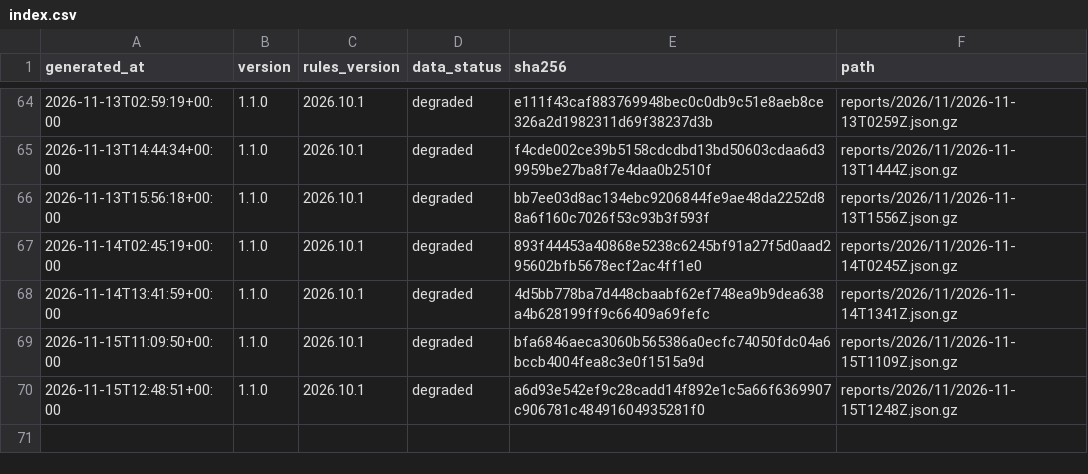
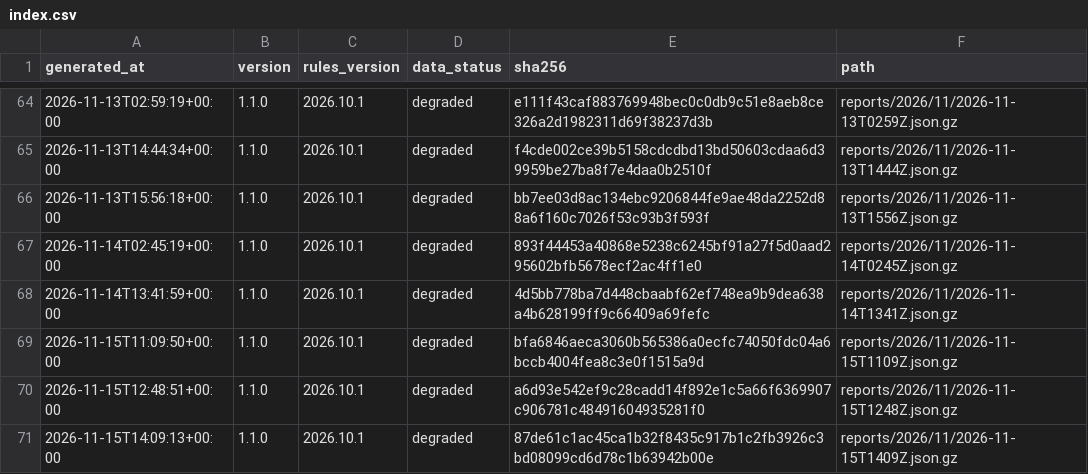
Before and after one commit to cssaritama/tsip-core, a CSV file: index.csv, drawn as a sheet; only a part is shown, gaps mark what is left out; the diff names each change by its address in the sheet, - before the commit and + after, or states it on an @@ line.

```diff
--- a/index.csv
+++ b/index.csv
+row 71: 2026-11-15T14:09:13+00:00 | 1.1.0 | 2026.10.1 | degraded | 87de61c1ac45ca1b32f8435c917b1c2fb3926c3bd08099cd6d78c1b63942b00e | reports/2026/11/2026-11-15T1409Z.json.gz
```
Also changed, not shown: 1 other file.
